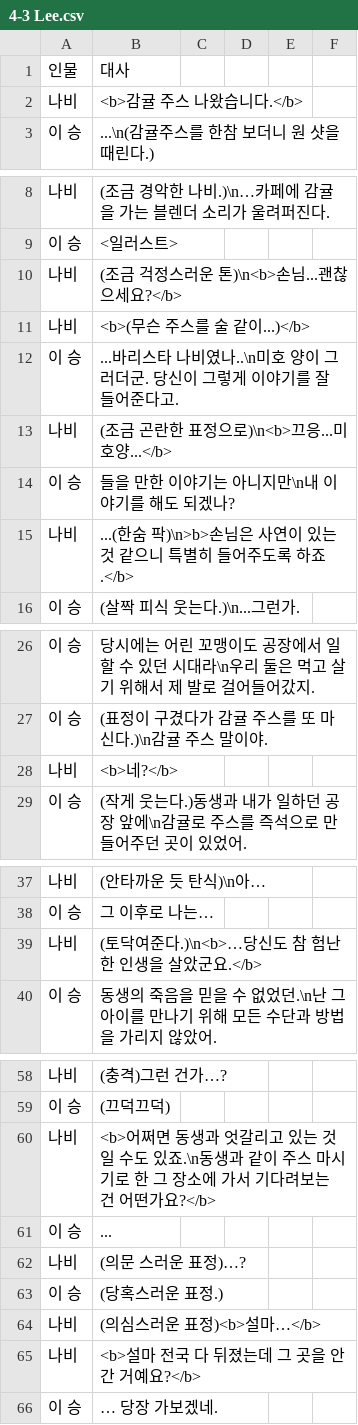
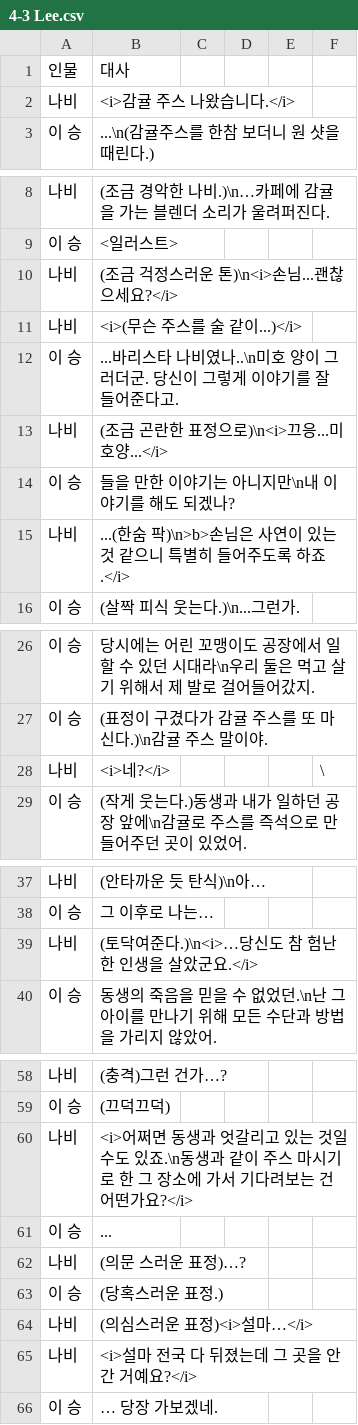
Before and after one commit to nunsori/CtrlzStudio_min, a CSV file: Assets/Dialog/4-3 Lee.csv, drawn as a sheet; only a part is shown, gaps mark what is left out; removed rows and columns are numbered as before the commit, all else as after; the diff names each change by its address in the sheet, - before the commit and + after, or states it on an @@ line.

```diff
--- a/Assets/Dialog/4-3 Lee.csv
+++ b/Assets/Dialog/4-3 Lee.csv
-B2: <b>감귤 주스 나왔습니다.</b>
+B2: <i>감귤 주스 나왔습니다.</i>
-B10: (조금 걱정스러운 톤)\n<b>손님...괜찮으세요?</b>
+B10: (조금 걱정스러운 톤)\n<i>손님...괜찮으세요?</i>
-B11: <b>(무슨 주스를 술 같이...)</b>
+B11: <i>(무슨 주스를 술 같이...)</i>
-B13: (조금 곤란한 표정으로)\n<b>끄응...미호양...</b>
+B13: (조금 곤란한 표정으로)\n<i>끄응...미호양...</i>
-B15: …록 하죠.</b>
+B15: …록 하죠.</i>
-row 28: 나비 | <b>네?</b>
+row 28: 나비 | <i>네?</i> |  |  |  | \
-B39: (토닥여준다.)\n<b>…당신도 참 험난한 인생을 살았군요.</b>
+B39: (토닥여준다.)\n<i>…당신도 참 험난한 인생을 살았군요.</i>
-B60: <b>어쩌면 동생과 엇갈리고 있는 것일 수도 있죠.\n동생과 같이 주스 마시기로 한 그 장소에 가서 기다려보는 건 어떤가요?</b>
+B60: <i>어쩌면 동생과 엇갈리고 있는 것일 수도 있죠.\n동생과 같이 주스 마시기로 한 그 장소에 가서 기다려보는 건 어떤가요?</i>
-B64: (의심스러운 표정)<b>설마…</b>
+B64: (의심스러운 표정)<i>설마…</i>
-B65: <b>설마 전국 다 뒤졌는데 그 곳을 안 간 거예요?</b>
+B65: <i>설마 전국 다 뒤졌는데 그 곳을 안 간 거예요?</i>
```
Also changed, not shown: Assets/Dialog/2-1 Nabi.csv, Assets/Dialog/3-1 Miho.csv, 9 other files.
